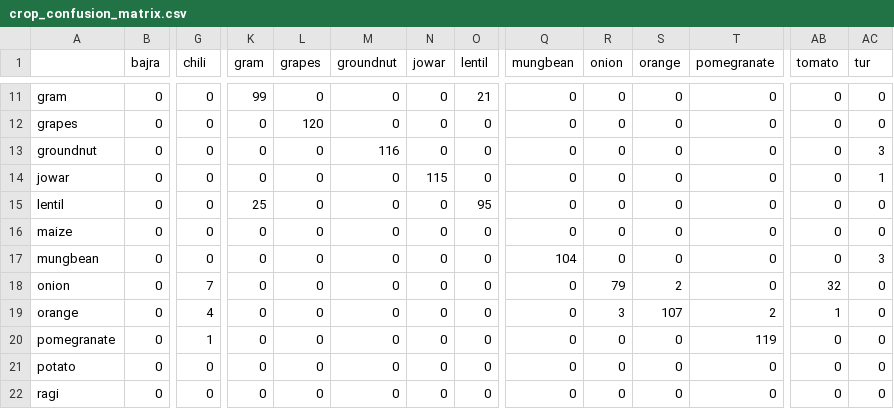
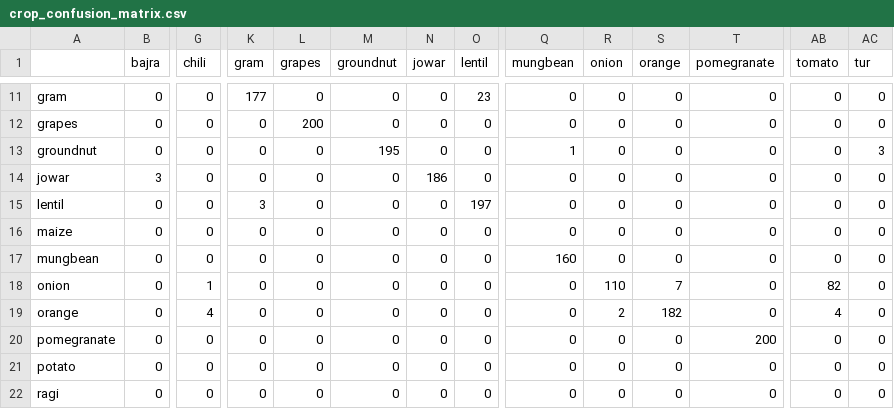
Before and after one commit to aaryapatil7038/Harvestify, a CSV file: models/crop_confusion_matrix.csv, drawn as a sheet; only a part is shown, gaps mark what is left out; the diff covers the shown part only; the diff names each change by its address in the sheet, - before the commit and + after, or states it on an @@ line.

```diff
--- a/models/crop_confusion_matrix.csv
+++ b/models/crop_confusion_matrix.csv
-K11 (gram): 99
+K11 (gram): 177
-O11 (lentil): 21
+O11 (lentil): 23
-L12 (grapes): 120
+L12 (grapes): 200
-M13 (groundnut): 116
+M13 (groundnut): 195
-Q13 (mungbean): 0
+Q13 (mungbean): 1
-B14 (bajra): 0
+B14 (bajra): 3
-N14 (jowar): 115
+N14 (jowar): 186
-AC14 (tur): 1
+AC14 (tur): 0
-K15 (gram): 25
+K15 (gram): 3
-O15 (lentil): 95
+O15 (lentil): 197
-Q17 (mungbean): 104
+Q17 (mungbean): 160
-AC17 (tur): 3
+AC17 (tur): 0
-G18 (chili): 7
+G18 (chili): 1
-R18 (onion): 79
+R18 (onion): 110
-S18 (orange): 2
+S18 (orange): 7
-AB18 (tomato): 32
+AB18 (tomato): 82
-R19 (onion): 3
+R19 (onion): 2
-S19 (orange): 107
+S19 (orange): 182
-T19 (pomegranate): 2
+T19 (pomegranate): 0
-AB19 (tomato): 1
+AB19 (tomato): 4
-G20 (chili): 1
+G20 (chili): 0
-T20 (pomegranate): 119
+T20 (pomegranate): 200
```
Also changed, not shown: 64 edited cells elsewhere in this file, models/crop_class_distribution.csv, 25 other files.
